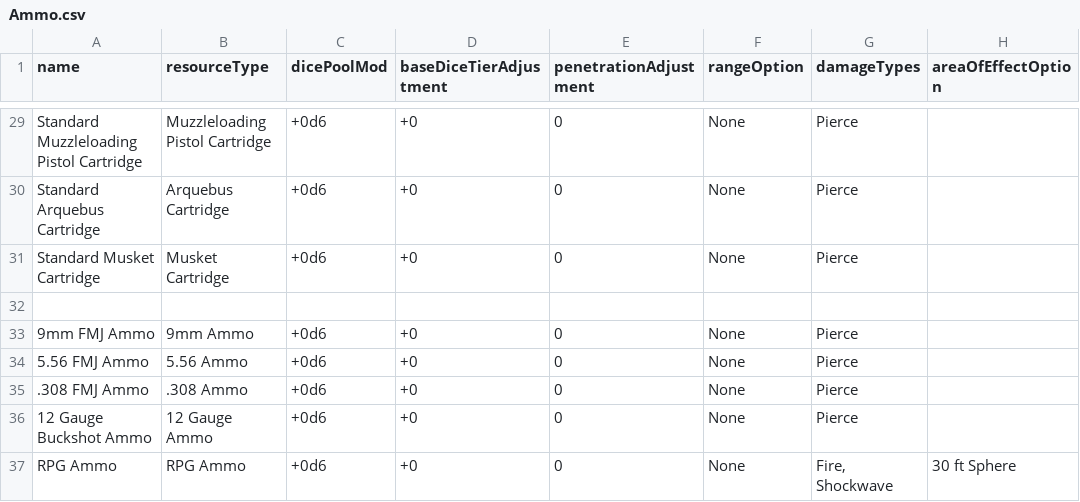
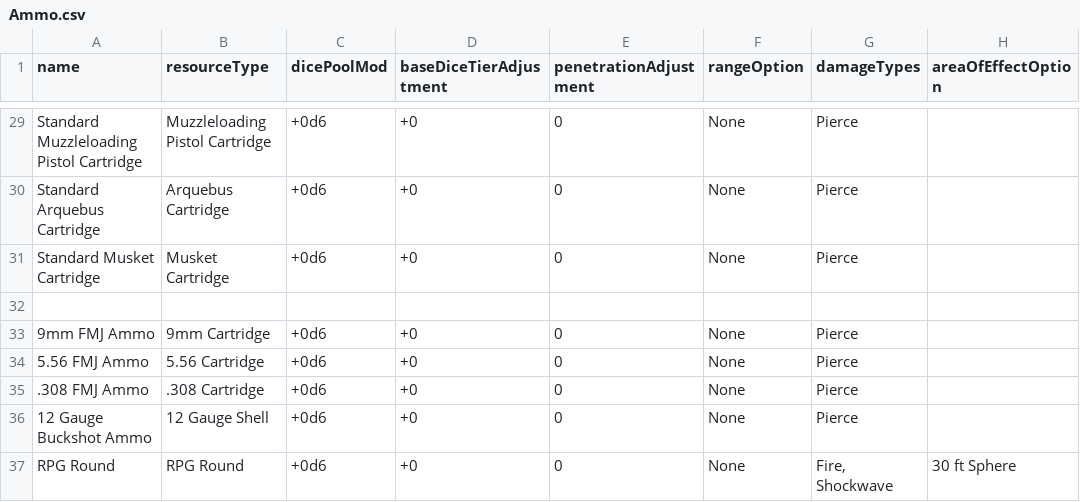
Before and after one commit to JackDanna/Fallen, a CSV file: Data/Effect/Ammo.csv, drawn as a sheet; only a part is shown, gaps mark what is left out.

```diff
--- a/Data/Effect/Ammo.csv
+++ b/Data/Effect/Ammo.csv
@@ -32,6 +32,6 @@ Standard Musket Cartridge,Musket Cartridge,+0d6,+0,0,None,Pierce,
 ,,,,,,,
-9mm FMJ Ammo,9mm Ammo,+0d6,+0,0,None,Pierce,
-5.56 FMJ Ammo,5.56 Ammo,+0d6,+0,0,None,Pierce,
-.308 FMJ Ammo,.308 Ammo,+0d6,+0,0,None,Pierce,
-12 Gauge Buckshot Ammo,12 Gauge Ammo,+0d6,+0,0,None,Pierce,
-RPG Ammo,RPG Ammo,+0d6,+0,0,None,"Fire, Shockwave",30 ft Sphere
+9mm FMJ Ammo,9mm Cartridge,+0d6,+0,0,None,Pierce,
+5.56 FMJ Ammo,5.56 Cartridge,+0d6,+0,0,None,Pierce,
+.308 FMJ Ammo,.308 Cartridge,+0d6,+0,0,None,Pierce,
+12 Gauge Buckshot Ammo,12 Gauge Shell,+0d6,+0,0,None,Pierce,
+RPG Round,RPG Round,+0d6,+0,0,None,"Fire, Shockwave",30 ft Sphere
```
Also changed, not shown: Data/Effect/OldWeapon.csv, Data/Effect/ResourcePool.csv, 3 other files.
